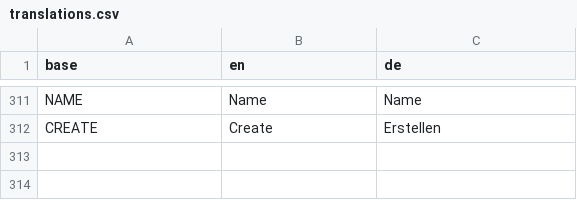
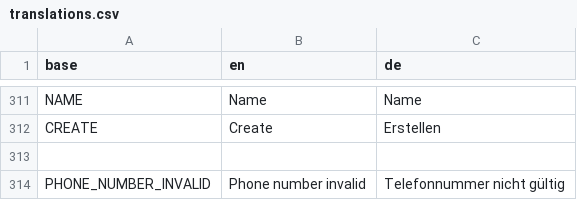
Before and after one commit to PascalLuginbuehl/offery-pwa-rewrite, a CSV file: src/i18n/translations.csv, drawn as a sheet; only a part is shown, gaps mark what is left out; the diff names each change by its address in the sheet, - before the commit and + after, or states it on an @@ line.

Commit message:
Phone number validation

```diff
--- a/src/i18n/translations.csv
+++ b/src/i18n/translations.csv
+row 313: (empty)
+row 314: PHONE_NUMBER_INVALID | Phone number invalid | Telefonnummer nicht gültig
```
Also changed, not shown: 6 other files.
